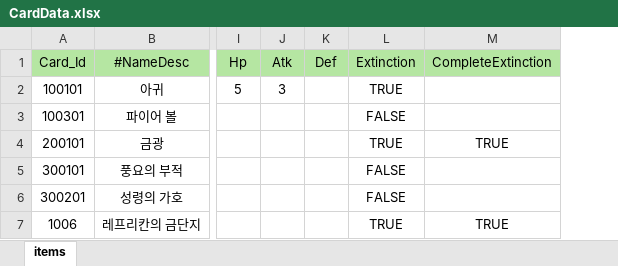
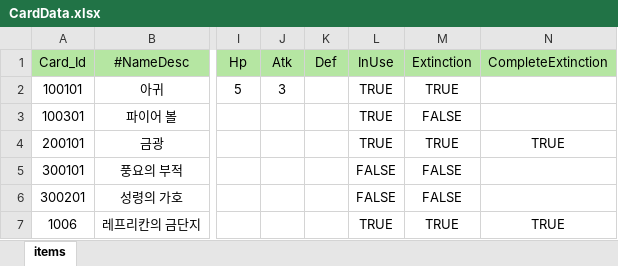
Before and after one commit to Milkbboy/repo, an Excel workbook: Assets/ERang/Excels/CardData.xlsx, sheet items, drawn as a sheet; only a part is shown, gaps mark what is left out; values as stored, in another font and other column widths than the file's, no borders; the diff names each change by its address in the sheet, - before the commit and + after, or states it on an @@ line.

```diff
--- a/Assets/ERang/Excels/CardData.xlsx (sheet items)
+++ b/Assets/ERang/Excels/CardData.xlsx (sheet items)
+column L (InUse), rows 2-7: TRUE | TRUE | TRUE | FALSE | FALSE | TRUE
```
Also changed, not shown: 13 other files.
